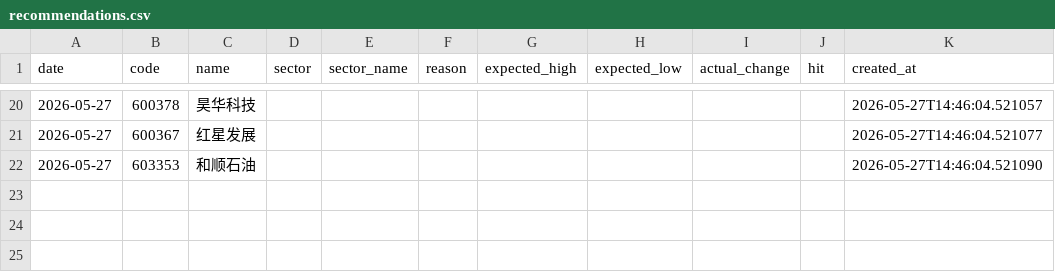
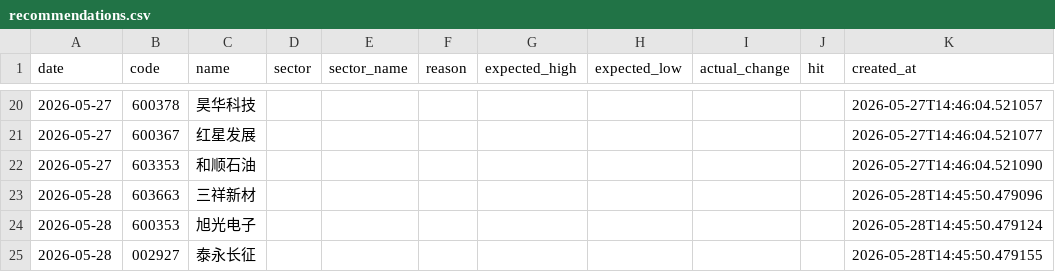
Before and after one commit to wssaidong/AAna, a CSV file: data/recommendations.csv, drawn as a sheet; only a part is shown, gaps mark what is left out; the diff names each change by its address in the sheet, - before the commit and + after, or states it on an @@ line.

```diff
--- a/data/recommendations.csv
+++ b/data/recommendations.csv
+row 23: 2026-05-28 | 603663 | 三祥新材 |  |  |  |  |  |  |  | 2026-05-28T14:45:50.479096
+row 24: 2026-05-28 | 600353 | 旭光电子 |  |  |  |  |  |  |  | 2026-05-28T14:45:50.479124
+row 25: 2026-05-28 | 002927 | 泰永长征 |  |  |  |  |  |  |  | 2026-05-28T14:45:50.479155
```
Also changed, not shown: data/rec_feedback.csv, 10 other files.
